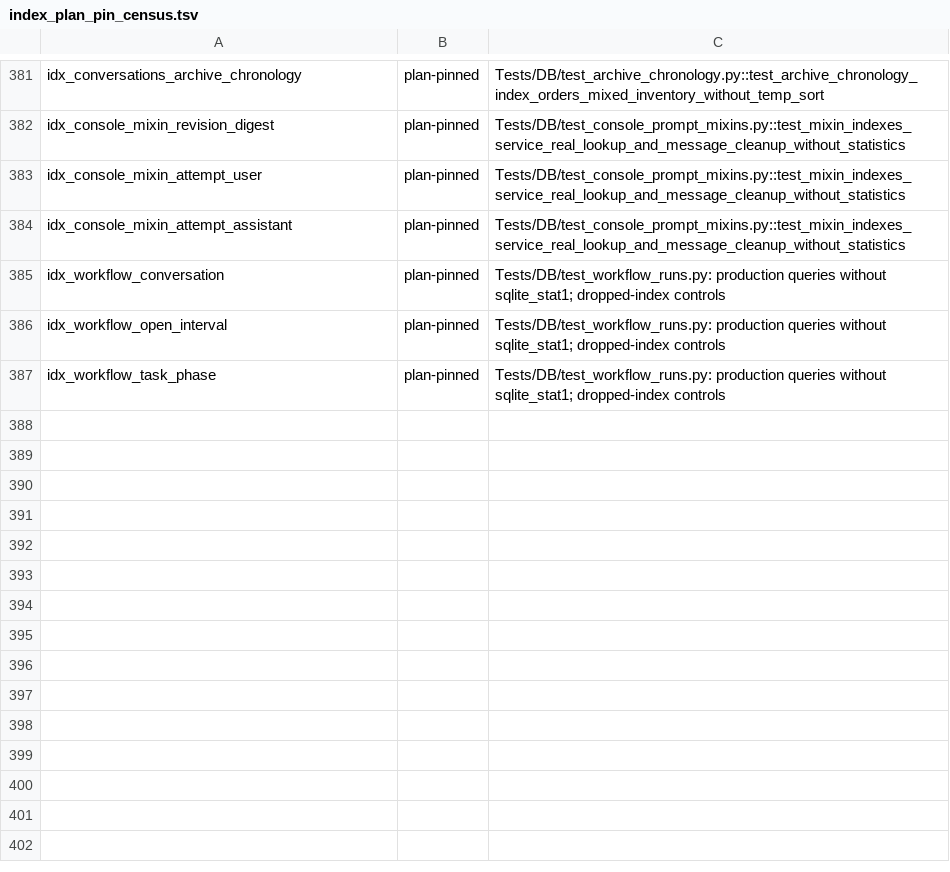
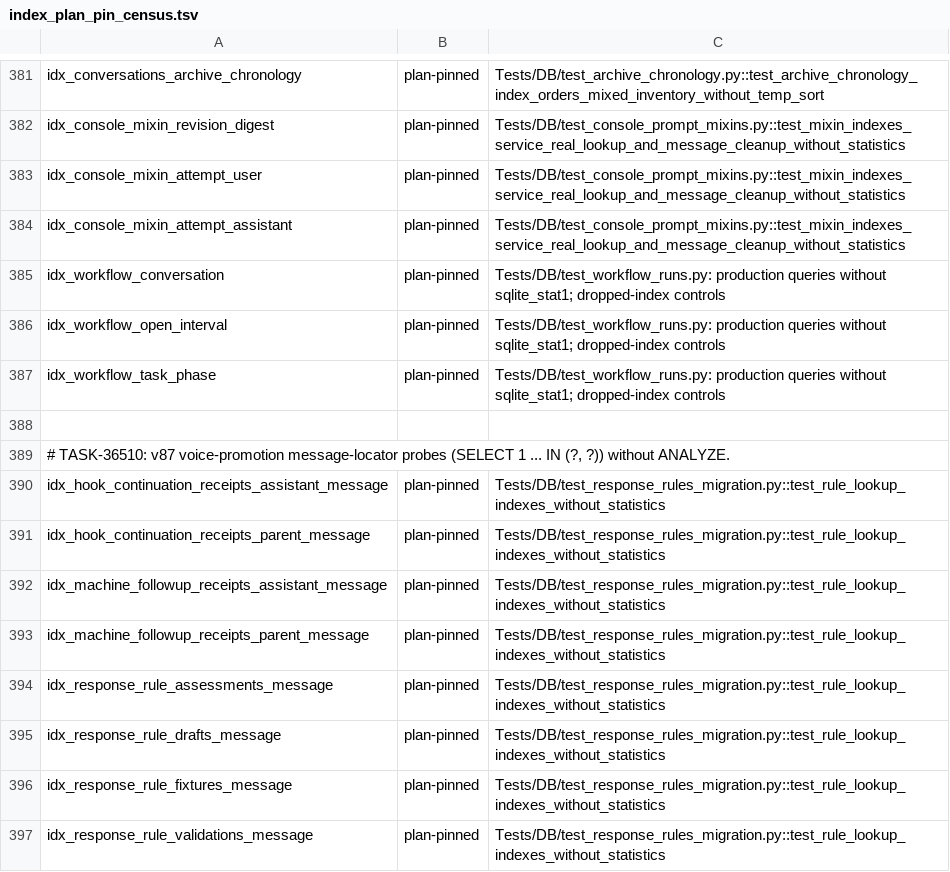
Before and after one commit to rmusser01/tldw_chatbook, a TSV file: scripts/index_plan_pin_census.tsv, drawn as a sheet; only a part is shown, gaps mark what is left out; the diff names each change by its address in the sheet, - before the commit and + after, or states it on an @@ line.

```diff
--- a/scripts/index_plan_pin_census.tsv
+++ b/scripts/index_plan_pin_census.tsv
+row 388: (empty)
+row 389: # TASK-36510: v87 voice-promotion message-locator probes (SELECT 1 ... IN (?, ?)) without ANALYZE.
+row 390: idx_hook_continuation_receipts_assistant_message | plan-pinned | Tests/DB/test_response_rules_migration.py::test_rule_lookup_indexes_without_statistics
+row 391: idx_hook_continuation_receipts_parent_message | plan-pinned | Tests/DB/test_response_rules_migration.py::test_rule_lookup_indexes_without_statistics
+row 392: idx_machine_followup_receipts_assistant_message | plan-pinned | Tests/DB/test_response_rules_migration.py::test_rule_lookup_indexes_without_statistics
+row 393: idx_machine_followup_receipts_parent_message | plan-pinned | Tests/DB/test_response_rules_migration.py::test_rule_lookup_indexes_without_statistics
+row 394: idx_response_rule_assessments_message | plan-pinned | Tests/DB/test_response_rules_migration.py::test_rule_lookup_indexes_without_statistics
+row 395: idx_response_rule_drafts_message | plan-pinned | Tests/DB/test_response_rules_migration.py::test_rule_lookup_indexes_without_statistics
+row 396: idx_response_rule_fixtures_message | plan-pinned | Tests/DB/test_response_rules_migration.py::test_rule_lookup_indexes_without_statistics
+row 397: idx_response_rule_validations_message | plan-pinned | Tests/DB/test_response_rules_migration.py::test_rule_lookup_indexes_without_statistics
```
Also changed, not shown: 8 other files.
